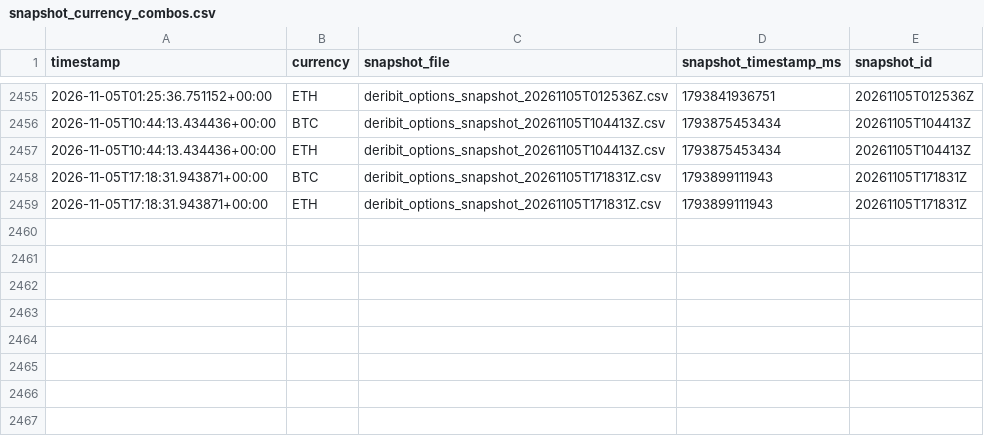
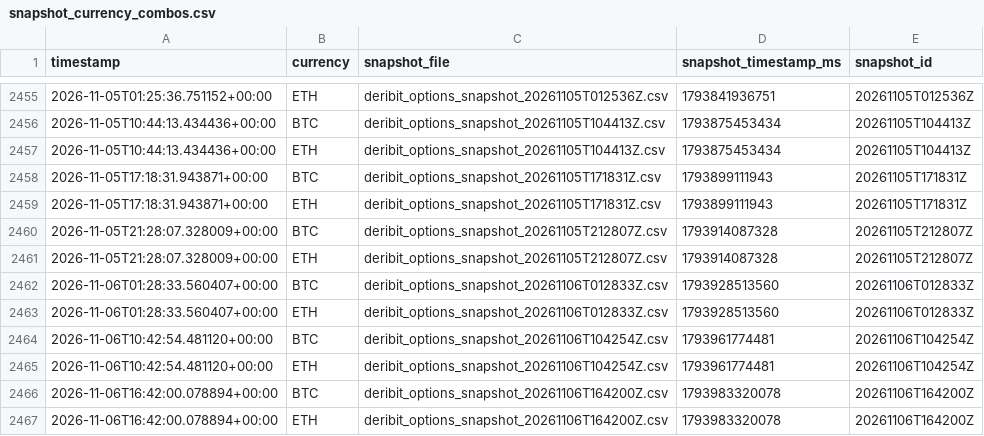
Before and after one commit to znmahbub/SVCJ-Deribit-Inverse-Options-Pricer, a CSV file: data/snapshot_currency_combos.csv, drawn as a sheet; only a part is shown, gaps mark what is left out; the diff names each change by its address in the sheet, - before the commit and + after, or states it on an @@ line.

```diff
--- a/data/snapshot_currency_combos.csv
+++ b/data/snapshot_currency_combos.csv
+row 2460: 2026-11-05T21:28:07.328009+00:00 | BTC | deribit_options_snapshot_20261105T212807Z.csv | 1793914087328 | 20261105T212807Z
+row 2461: 2026-11-05T21:28:07.328009+00:00 | ETH | deribit_options_snapshot_20261105T212807Z.csv | 1793914087328 | 20261105T212807Z
+row 2462: 2026-11-06T01:28:33.560407+00:00 | BTC | deribit_options_snapshot_20261106T012833Z.csv | 1793928513560 | 20261106T012833Z
+row 2463: 2026-11-06T01:28:33.560407+00:00 | ETH | deribit_options_snapshot_20261106T012833Z.csv | 1793928513560 | 20261106T012833Z
+row 2464: 2026-11-06T10:42:54.481120+00:00 | BTC | deribit_options_snapshot_20261106T104254Z.csv | 1793961774481 | 20261106T104254Z
+row 2465: 2026-11-06T10:42:54.481120+00:00 | ETH | deribit_options_snapshot_20261106T104254Z.csv | 1793961774481 | 20261106T104254Z
+row 2466: 2026-11-06T16:42:00.078894+00:00 | BTC | deribit_options_snapshot_20261106T164200Z.csv | 1793983320078 | 20261106T164200Z
+row 2467: 2026-11-06T16:42:00.078894+00:00 | ETH | deribit_options_snapshot_20261106T164200Z.csv | 1793983320078 | 20261106T164200Z
```
Also changed, not shown: data/perpetual_futures_prices.csv, 1 other file.
